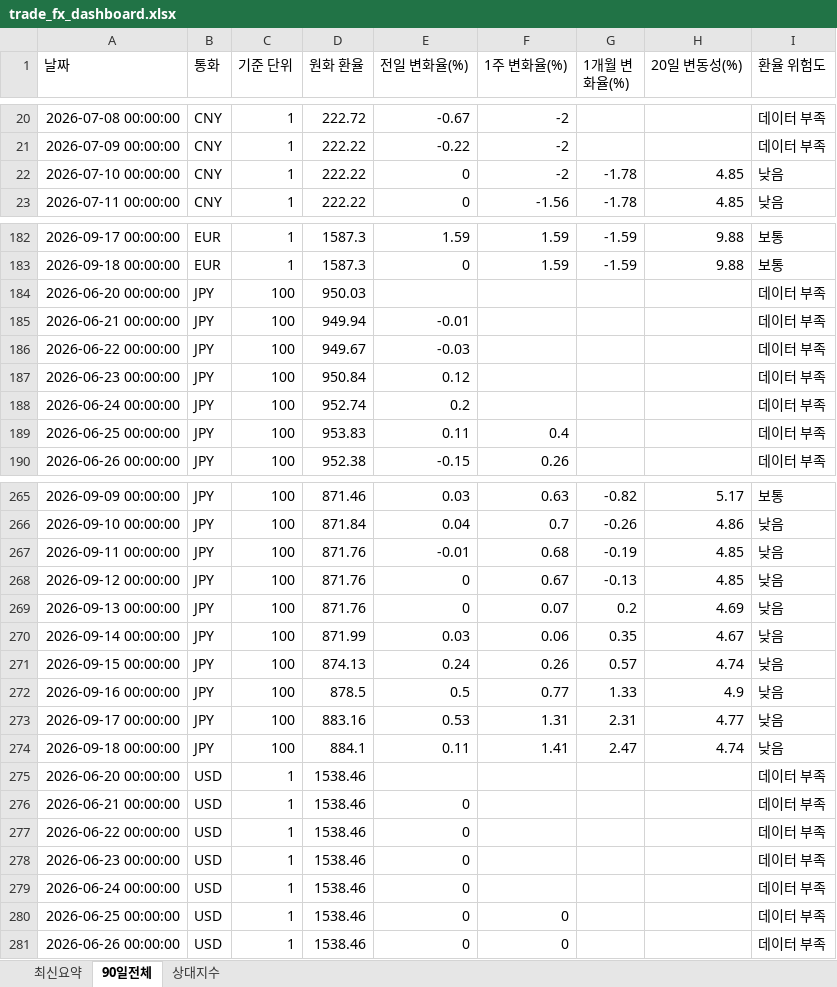
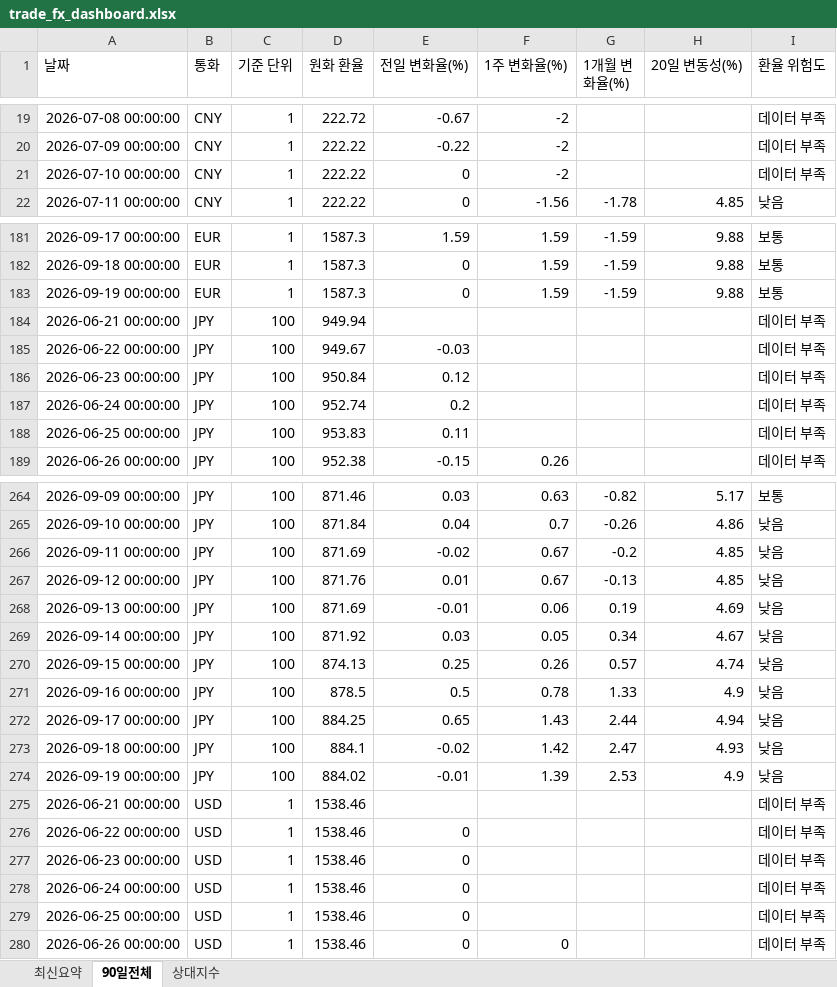
Before and after one commit to wnsdnjs867-svg/4-, an Excel workbook: trade_fx_dashboard.xlsx, sheet 90일전체, drawn as a sheet; only a part is shown, gaps mark what is left out; values as stored, in another font and other column widths than the file's, no borders; removed rows and columns are numbered as before the commit, all else as after; the diff covers the shown part only; the diff names each change by its address in the sheet, - before the commit and + after, or states it on an @@ line.

```diff
--- a/trade_fx_dashboard.xlsx (sheet 90일전체)
+++ b/trade_fx_dashboard.xlsx (sheet 90일전체)
-G21 (1개월 변화율(%)): -1.78
+G21 (1개월 변화율(%)): (empty)
-H21 (20일 변동성(%)): 4.85
+H21 (20일 변동성(%)): (empty)
-I21 (환율 위험도): 낮음
+I21 (환율 위험도): 데이터 부족
-row 184: 2026-06-20 00:00:00 | JPY | 100 | 950.03 |  |  |  |  | 데이터 부족
+row 183: 2026-09-19 00:00:00 | EUR | 1 | 1587.3 | 0 | 1.59 | -1.59 | 9.88 | 보통
-E184 (전일 변화율(%)): -0.01
+E184 (전일 변화율(%)): (empty)
-F188 (1주 변화율(%)): 0.4
+F188 (1주 변화율(%)): (empty)
-D266 (원화 환율): 871.76
+D266 (원화 환율): 871.69
-E266 (전일 변화율(%)): -0.01
+E266 (전일 변화율(%)): -0.02
-F266 (1주 변화율(%)): 0.68
+F266 (1주 변화율(%)): 0.67
-G266 (1개월 변화율(%)): -0.19
+G266 (1개월 변화율(%)): -0.2
-E267 (전일 변화율(%)): 0
+E267 (전일 변화율(%)): 0.01
-D268 (원화 환율): 871.76
+D268 (원화 환율): 871.69
-E268 (전일 변화율(%)): 0
+E268 (전일 변화율(%)): -0.01
-F268 (1주 변화율(%)): 0.07
+F268 (1주 변화율(%)): 0.06
-G268 (1개월 변화율(%)): 0.2
+G268 (1개월 변화율(%)): 0.19
-D269 (원화 환율): 871.99
+D269 (원화 환율): 871.92
-F269 (1주 변화율(%)): 0.06
+F269 (1주 변화율(%)): 0.05
-G269 (1개월 변화율(%)): 0.35
+G269 (1개월 변화율(%)): 0.34
-E270 (전일 변화율(%)): 0.24
+E270 (전일 변화율(%)): 0.25
-F271 (1주 변화율(%)): 0.77
+F271 (1주 변화율(%)): 0.78
-D272 (원화 환율): 883.16
+D272 (원화 환율): 884.25
-E272 (전일 변화율(%)): 0.53
+E272 (전일 변화율(%)): 0.65
-F272 (1주 변화율(%)): 1.31
+F272 (1주 변화율(%)): 1.43
-G272 (1개월 변화율(%)): 2.31
+G272 (1개월 변화율(%)): 2.44
-H272 (20일 변동성(%)): 4.77
+H272 (20일 변동성(%)): 4.94
-E273 (전일 변화율(%)): 0.11
+E273 (전일 변화율(%)): -0.02
-F273 (1주 변화율(%)): 1.41
+F273 (1주 변화율(%)): 1.42
-H273 (20일 변동성(%)): 4.74
+H273 (20일 변동성(%)): 4.93
-row 275: 2026-06-20 00:00:00 | USD | 1 | 1538.46 |  |  |  |  | 데이터 부족
+row 274: 2026-09-19 00:00:00 | JPY | 100 | 884.02 | -0.01 | 1.39 | 2.53 | 4.9 | 낮음
-E275 (전일 변화율(%)): 0
+E275 (전일 변화율(%)): (empty)
-F279 (1주 변화율(%)): 0
+F279 (1주 변화율(%)): (empty)
```
Also changed, not shown: 2 added rows, 2 removed rows and 29 edited cells elsewhere in this sheet, sheet 상대지수, sheet 최신요약, 1 other file.
